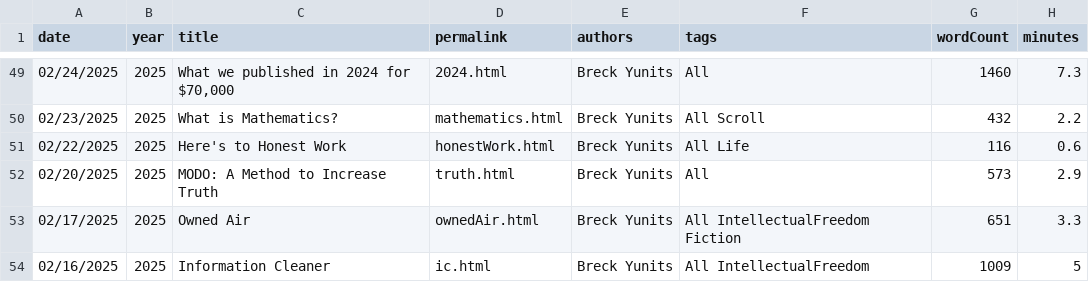
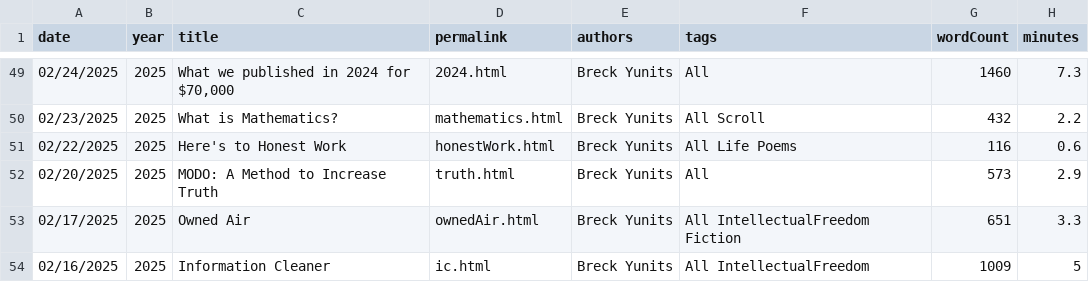
Before and after one commit to breck7/breck.lol, a CSV file: posts.csv, drawn as a sheet; only a part is shown, gaps mark what is left out.

```diff
--- a/posts.csv
+++ b/posts.csv
@@ -50,3 +50,3 @@ date,year,title,permalink,authors,tags,wordCount,minutes
 02/23/2025,2025,What is Mathematics?,mathematics.html,Breck Yunits,All Scroll,432,2.2
-02/22/2025,2025,Here's to Honest Work,honestWork.html,Breck Yunits,All Life,116,0.6
+02/22/2025,2025,Here's to Honest Work,honestWork.html,Breck Yunits,All Life Poems,116,0.6
 02/20/2025,2025,MODO: A Method to Increase Truth,truth.html,Breck Yunits,All,573,2.9
```
Also changed, not shown: posts.tsv, 28 other files.
